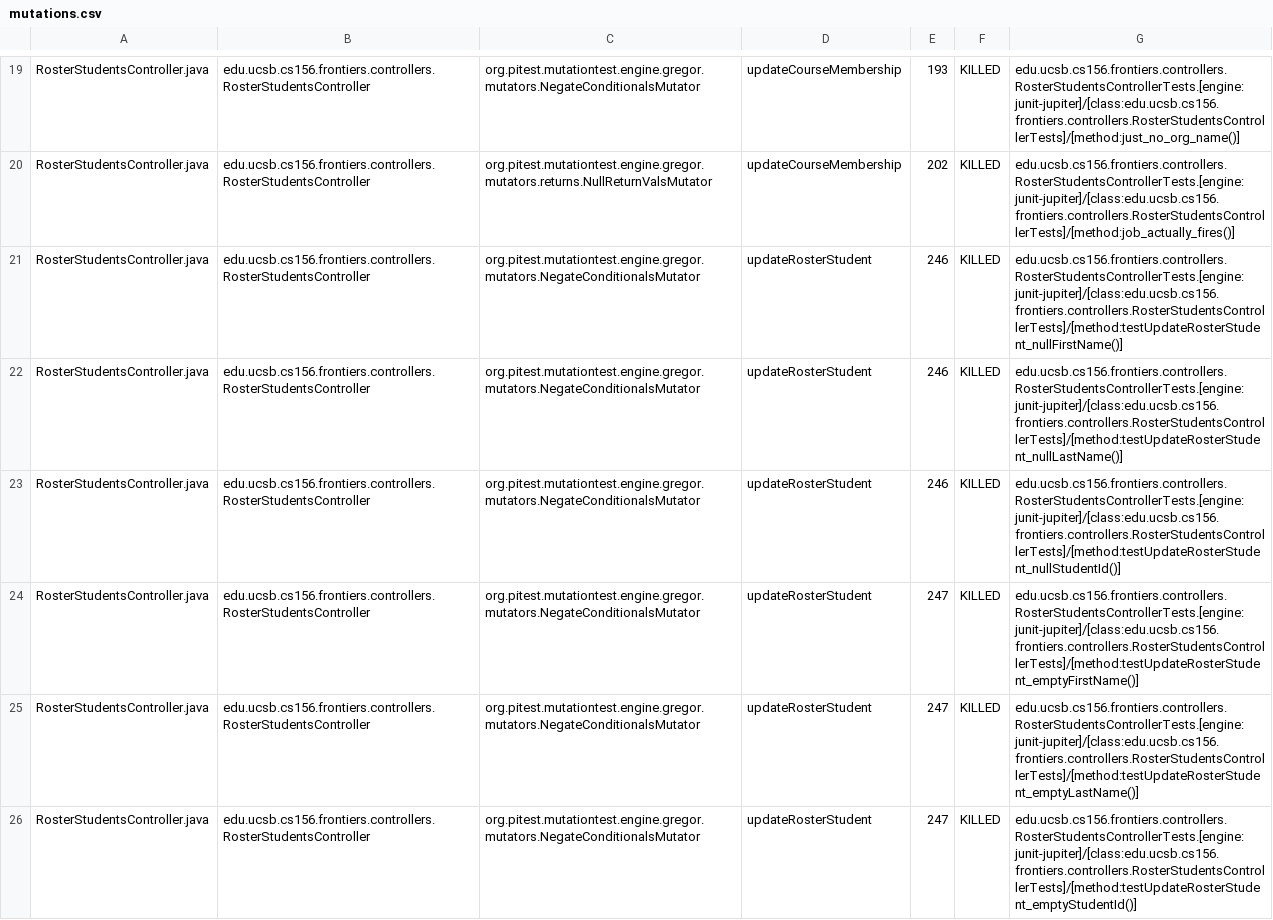
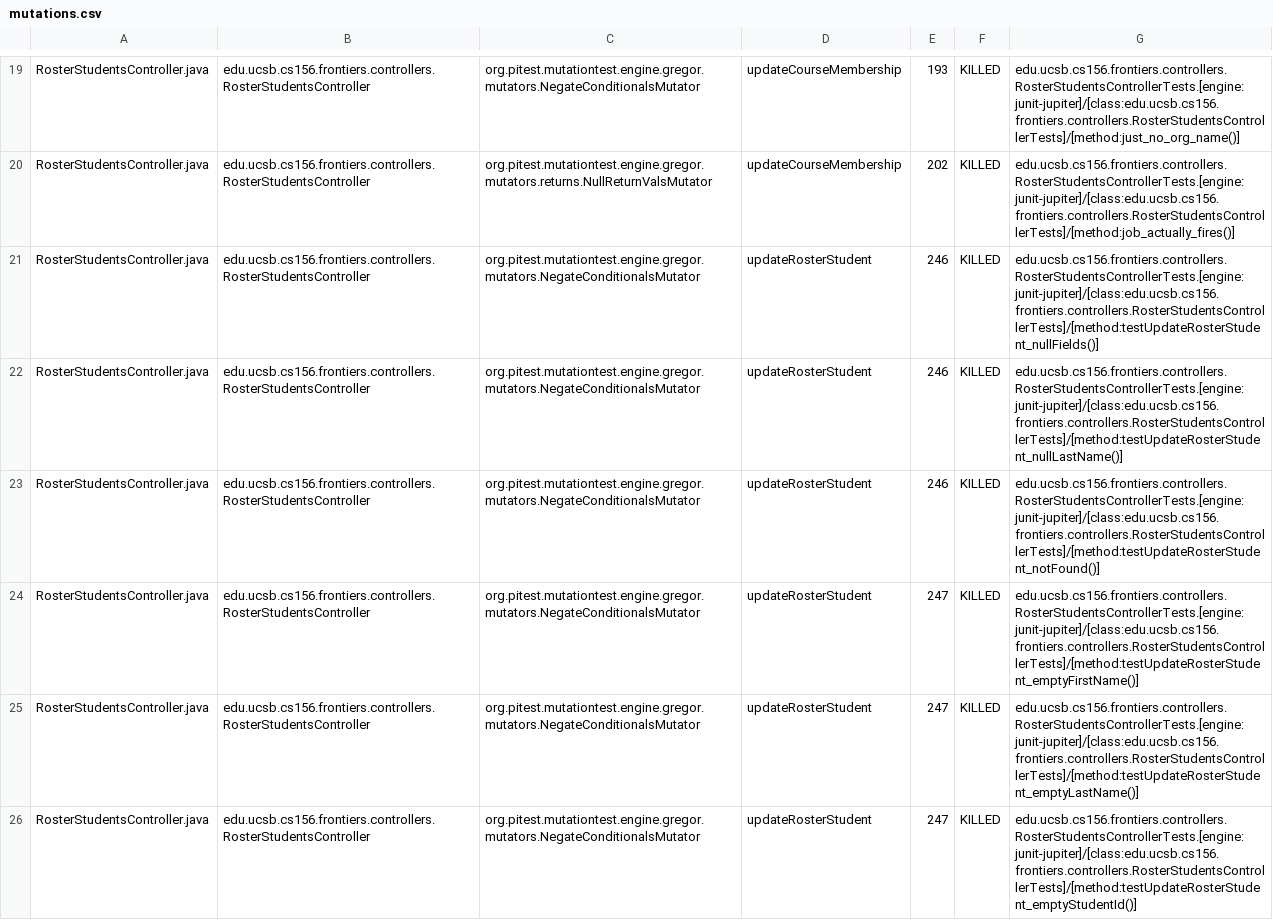
Before and after one commit to ucsb-cs156-s25/proj-frontiers-s25-07, a CSV file: prs/35/pitest/mutations.csv, drawn as a sheet; only a part is shown, gaps mark what is left out; the diff covers the shown part only.

Commit message:
Deploying to gh-pages from @ ucsb-cs156-s25/proj-frontiers-s25-07@f7acb31242ba839a14985a4ff166d392d50d99f2 🚀

```diff
--- a/prs/35/pitest/mutations.csv
+++ b/prs/35/pitest/mutations.csv
@@ -20,5 +20,5 @@ RosterStudentsController.java,edu.ucsb.cs156.frontiers.controllers.RosterStudent
 RosterStudentsController.java,edu.ucsb.cs156.frontiers.controllers.RosterStudentsController,org.pitest.mutationtest.engine.gregor.mutators.returns.NullReturnValsMutator,updateCourseMembership,202,KILLED,edu.ucsb.cs156.frontiers.controllers.RosterStudentsControllerTests.[engine:junit-jupiter]/[class:edu.ucsb.cs156.frontiers.controllers.RosterStudentsControllerTests]/[method:job_actually_fires()]
-RosterStudentsController.java,edu.ucsb.cs156.frontiers.controllers.RosterStudentsController,org.pitest.mutationtest.engine.gregor.mutators.NegateConditionalsMutator,updateRosterStudent,246,KILLED,edu.ucsb.cs156.frontiers.controllers.RosterStudentsControllerTests.[engine:junit-jupiter]/[class:edu.ucsb.cs156.frontiers.controllers.RosterStudentsControllerTests]/[method:testUpdateRosterStudent_nullFirstName()]
+RosterStudentsController.java,edu.ucsb.cs156.frontiers.controllers.RosterStudentsController,org.pitest.mutationtest.engine.gregor.mutators.NegateConditionalsMutator,updateRosterStudent,246,KILLED,edu.ucsb.cs156.frontiers.controllers.RosterStudentsControllerTests.[engine:junit-jupiter]/[class:edu.ucsb.cs156.frontiers.controllers.RosterStudentsControllerTests]/[method:testUpdateRosterStudent_nullFields()]
 RosterStudentsController.java,edu.ucsb.cs156.frontiers.controllers.RosterStudentsController,org.pitest.mutationtest.engine.gregor.mutators.NegateConditionalsMutator,updateRosterStudent,246,KILLED,edu.ucsb.cs156.frontiers.controllers.RosterStudentsControllerTests.[engine:junit-jupiter]/[class:edu.ucsb.cs156.frontiers.controllers.RosterStudentsControllerTests]/[method:testUpdateRosterStudent_nullLastName()]
-RosterStudentsController.java,edu.ucsb.cs156.frontiers.controllers.RosterStudentsController,org.pitest.mutationtest.engine.gregor.mutators.NegateConditionalsMutator,updateRosterStudent,246,KILLED,edu.ucsb.cs156.frontiers.controllers.RosterStudentsControllerTests.[engine:junit-jupiter]/[class:edu.ucsb.cs156.frontiers.controllers.RosterStudentsControllerTests]/[method:testUpdateRosterStudent_nullStudentId()]
+RosterStudentsController.java,edu.ucsb.cs156.frontiers.controllers.RosterStudentsController,org.pitest.mutationtest.engine.gregor.mutators.NegateConditionalsMutator,updateRosterStudent,246,KILLED,edu.ucsb.cs156.frontiers.controllers.RosterStudentsControllerTests.[engine:junit-jupiter]/[class:edu.ucsb.cs156.frontiers.controllers.RosterStudentsControllerTests]/[method:testUpdateRosterStudent_notFound()]
 RosterStudentsController.java,edu.ucsb.cs156.frontiers.controllers.RosterStudentsController,org.pitest.mutationtest.engine.gregor.mutators.NegateConditionalsMutator,updateRosterStudent,247,KILLED,edu.ucsb.cs156.frontiers.controllers.RosterStudentsControllerTests.[engine:junit-jupiter]/[class:edu.ucsb.cs156.frontiers.controllers.RosterStudentsControllerTests]/[method:testUpdateRosterStudent_emptyFirstName()]
```
Also changed, not shown: 13 edited cells elsewhere in this file, 27 other files.
